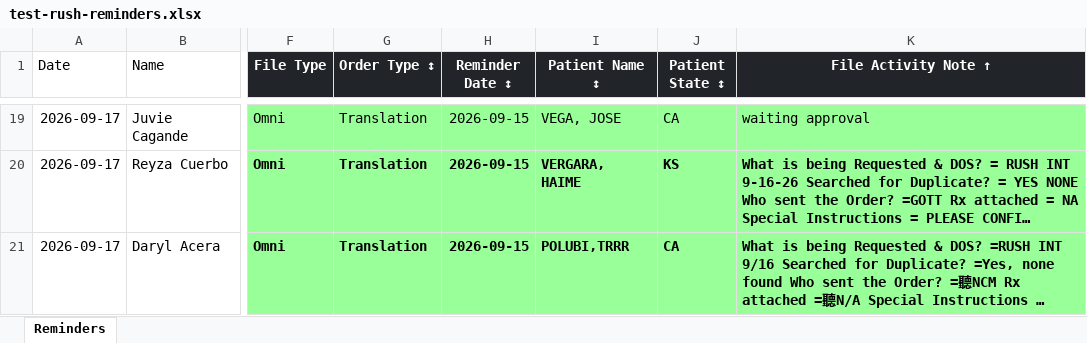
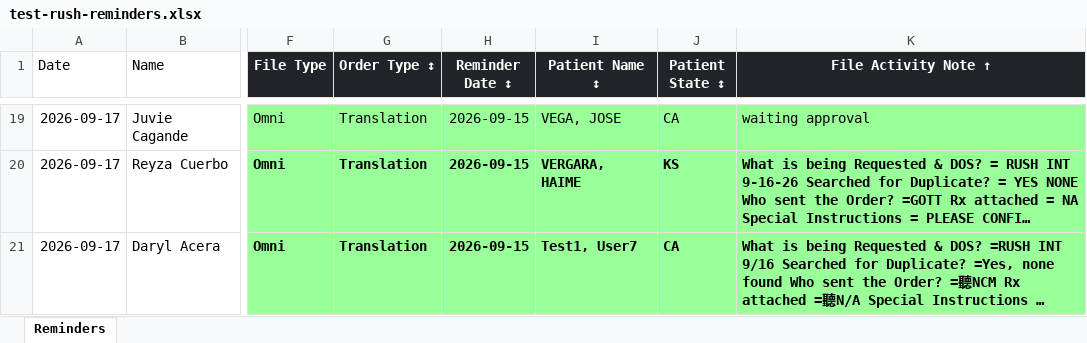
Before and after one commit to abogadoramon12-cpu/rush-alert-system, an Excel workbook: server/test-rush-reminders.xlsx, sheet Reminders, drawn as a sheet; only a part is shown, gaps mark what is left out; long unchanged cells end in …; values as stored, in another font and other column widths than the file's, no borders; the diff names each change by its address in the sheet, - before the commit and + after, or states it on an @@ line.

Commit message:
Prepare Rush Alert test run

```diff
--- a/server/test-rush-reminders.xlsx (sheet Reminders)
+++ b/server/test-rush-reminders.xlsx (sheet Reminders)
-I21 (Patient Name ↕): POLUBI,TRRR
+I21 (Patient Name ↕): Test1, User7
```
Also changed, not shown: 14 other files.
